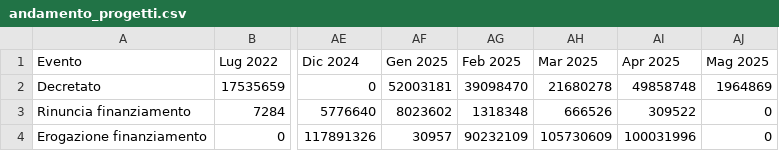
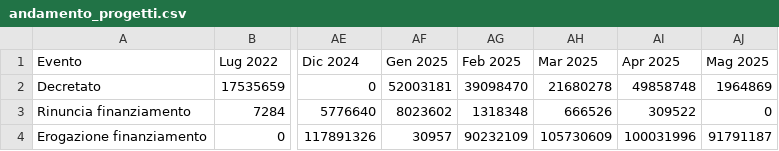
Before and after one commit to teamdigitale/padigitale2026-opendata, a CSV file: data/KPI/andamento_progetti.csv, drawn as a sheet; only a part is shown, gaps mark what is left out; the diff names each change by its address in the sheet, - before the commit and + after, or states it on an @@ line.

```diff
--- a/data/KPI/andamento_progetti.csv
+++ b/data/KPI/andamento_progetti.csv
-AJ4 (Mag 2025): 0
+AJ4 (Mag 2025): 91791187
```
Also changed, not shown: data/KPI/importo_per_misura.csv, data/KPI/importo_per_tipologia.csv, 8 other files.
